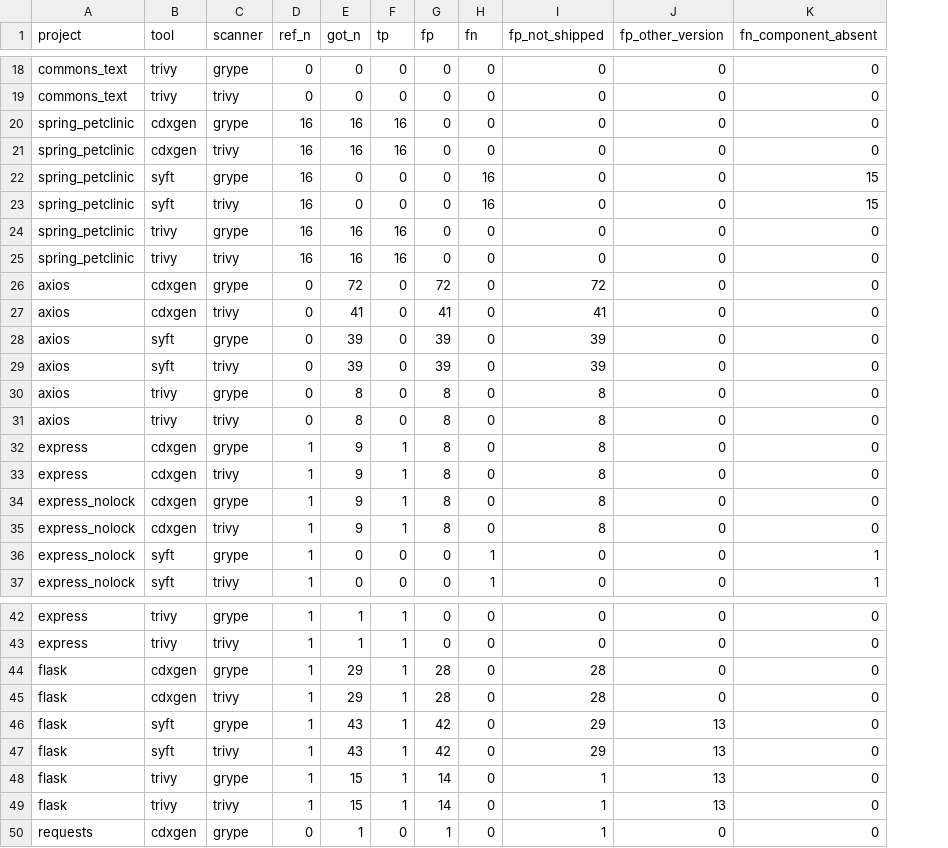
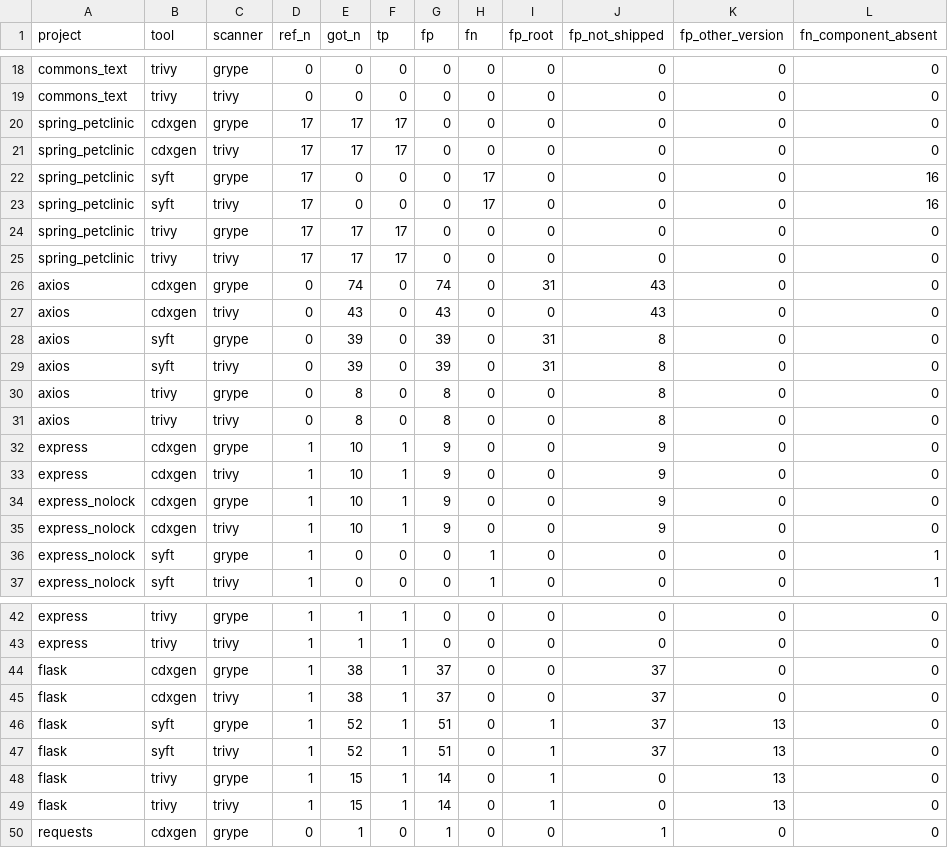
Before and after one commit to mayanksekhar/cra_sbom_study, a CSV file: results/findings_vs_reference.csv, drawn as a sheet; only a part is shown, gaps mark what is left out; addresses are those after the commit; the diff covers the shown part only; the diff names each change by its address in the sheet, - before the commit and + after, or states it on an @@ line.

Commit message:
scorer: findings on the product itself

```diff
--- a/results/findings_vs_reference.csv
+++ b/results/findings_vs_reference.csv
+column I (fp_root), rows 18-37: 0 | 0 | 0 | 0 | 0 | 0 | 0 | 0 | 31 | 0 | 31 | 31 | 0 | 0 | 0 | 0 | 0 | 0 | 0 | 0; rows 42-50: 0 | 0 | 0 | 0 | 1 | 1 | 1 | 1 | 0
-D20:D25 (ref_n): 16
+D20:D25 (ref_n): 17
-E20:E21 (got_n): 16
+E20:E21 (got_n): 17
-F20:F21 (tp): 16
+F20:F21 (tp): 17
-H22:H23 (fn): 16
+H22:H23 (fn): 17
-L22:L23 (fn_component_absent): 15
+L22:L23 (fn_component_absent): 16
-E24:E25 (got_n): 16
+E24:E25 (got_n): 17
-F24:F25 (tp): 16
+F24:F25 (tp): 17
-E26 (got_n): 72
+E26 (got_n): 74
-G26 (fp): 72
+G26 (fp): 74
-J26 (fp_not_shipped): 72
+J26 (fp_not_shipped): 43
-E27 (got_n): 41
+E27 (got_n): 43
-G27 (fp): 41
+G27 (fp): 43
-J27 (fp_not_shipped): 41
+J27 (fp_not_shipped): 43
-J28:J29 (fp_not_shipped): 39
+J28:J29 (fp_not_shipped): 8
-E32:E35 (got_n): 9
+E32:E35 (got_n): 10
-G32:G35 (fp): 8
+G32:G35 (fp): 9
-J32:J35 (fp_not_shipped): 8
+J32:J35 (fp_not_shipped): 9
-E44:E45 (got_n): 29
+E44:E45 (got_n): 38
-G44:G45 (fp): 28
+G44:G45 (fp): 37
-J44:J45 (fp_not_shipped): 28
+J44:J45 (fp_not_shipped): 37
-E46:E47 (got_n): 43
+E46:E47 (got_n): 52
-G46:G47 (fp): 42
+G46:G47 (fp): 51
-J46:J47 (fp_not_shipped): 29
+J46:J47 (fp_not_shipped): 37
-J48:J49 (fp_not_shipped): 1
+J48:J49 (fp_not_shipped): 0
```
Also changed, not shown: 18 edited cells elsewhere in this file, 2 other files.
